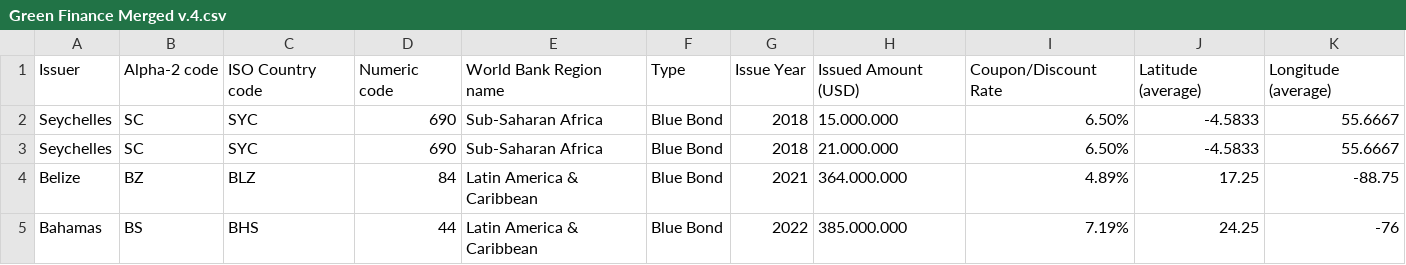
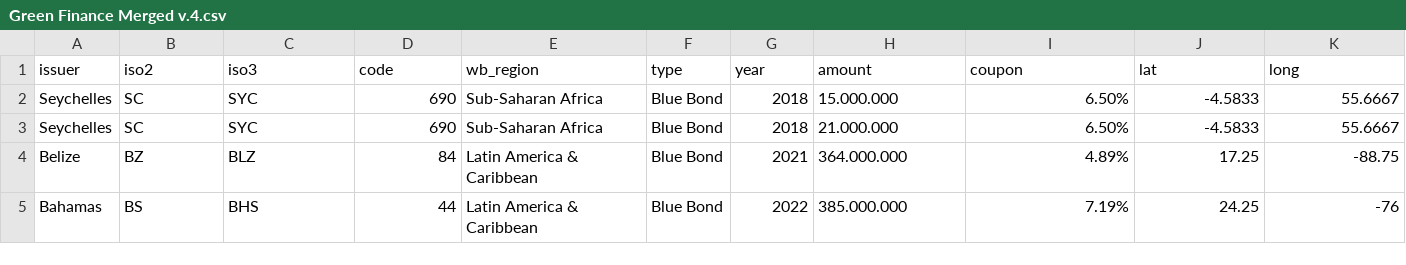
Before and after one commit to mteguhariyanto/mteguhariyanto.github.io, a CSV file: Green Finance Merged v.4.csv, drawn as a sheet; only a part is shown; removed rows and columns are numbered as before the commit, all else as after; the diff names each change by its address in the sheet, - before the commit and + after, or states it on an @@ line.

Commit message:
Update Green Finance Merged v.4.csv

```diff
--- a/Green Finance Merged v.4.csv
+++ b/Green Finance Merged v.4.csv
-row 1: Issuer | Alpha-2 code | ISO Country code | Numeric code | World Bank Region name | Type | Issue Year | Issued Amount (USD) | Coupon/Discount Rate | Latitude (average) | Longitude (average)
+row 1: issuer | iso2 | iso3 | code | wb_region | type | year | amount | coupon | lat | long
```
